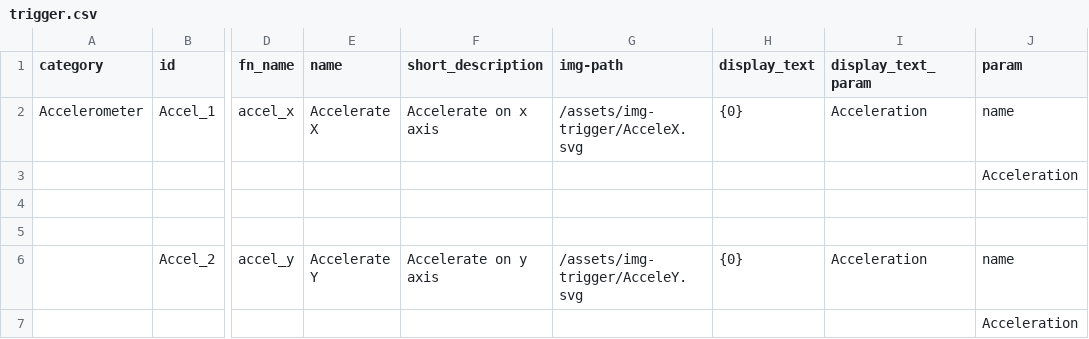
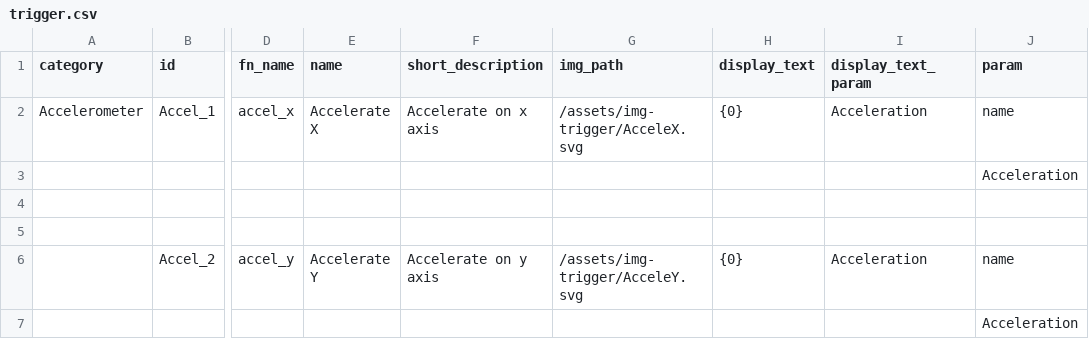
Before and after one commit to InGarage/MakerPlayGround_Library, a CSV file: script/trigger.csv, drawn as a sheet; only a part is shown, gaps mark what is left out; the diff names each change by its address in the sheet, - before the commit and + after, or states it on an @@ line.

```diff
--- a/script/trigger.csv
+++ b/script/trigger.csv
-G1: img-path
+G1: img_path
```
Also changed, not shown: 4 other files.
